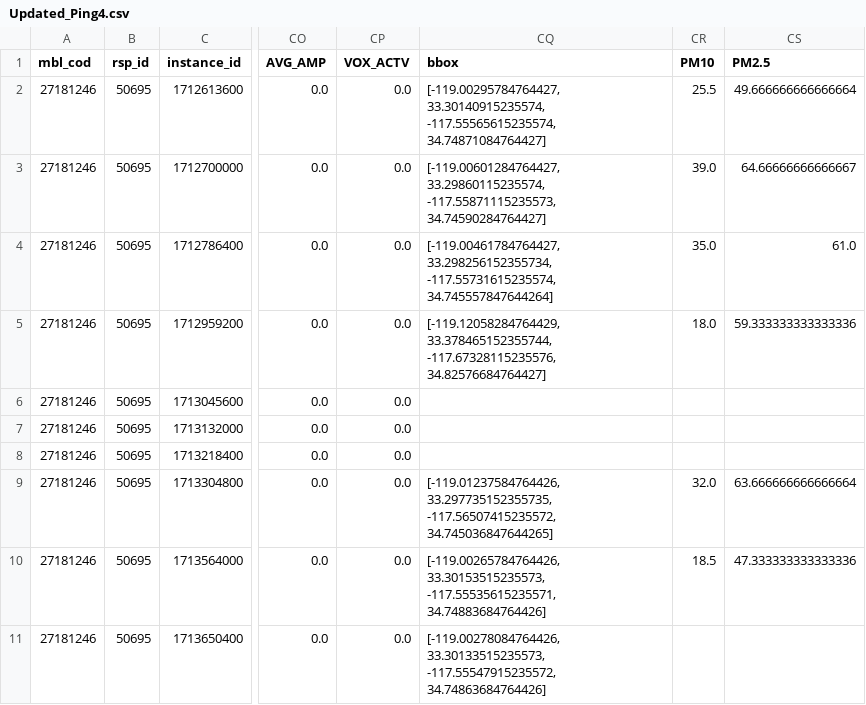
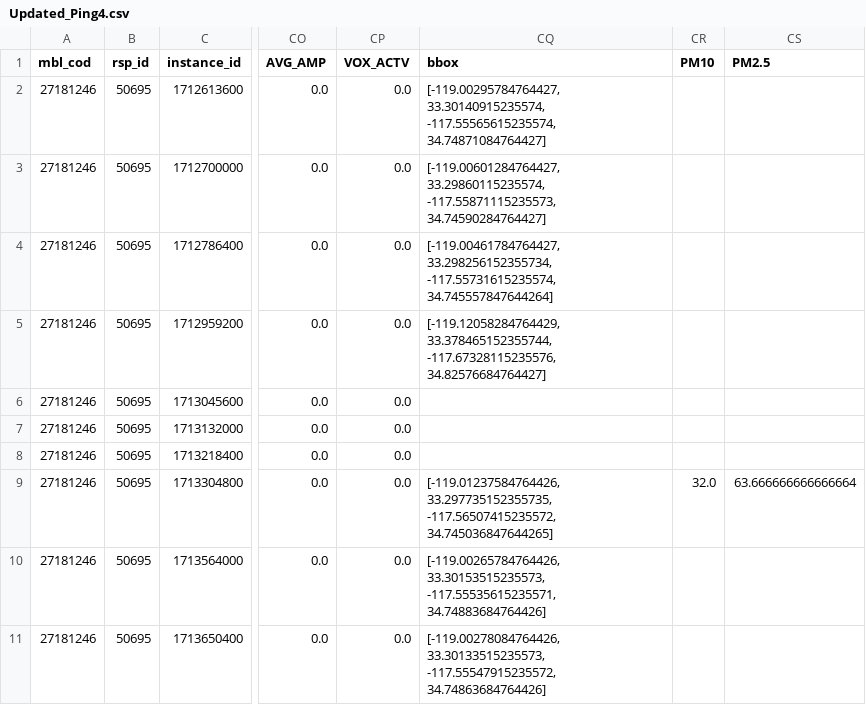
Before and after one commit to AdityaSurve/air_quality_monitoring, a CSV file: results/Updated_Ping4.csv, drawn as a sheet; only a part is shown, gaps mark what is left out; the diff names each change by its address in the sheet, - before the commit and + after, or states it on an @@ line.

```diff
--- a/results/Updated_Ping4.csv
+++ b/results/Updated_Ping4.csv
-CR2 (PM10): 25.5
+CR2 (PM10): (empty)
-CS2 (PM2.5): 49.666666666666664
+CS2 (PM2.5): (empty)
-CR3 (PM10): 39.0
+CR3 (PM10): (empty)
-CS3 (PM2.5): 64.66666666666667
+CS3 (PM2.5): (empty)
-CR4 (PM10): 35.0
+CR4 (PM10): (empty)
-CS4 (PM2.5): 61.0
+CS4 (PM2.5): (empty)
-CR5 (PM10): 18.0
+CR5 (PM10): (empty)
-CS5 (PM2.5): 59.333333333333336
+CS5 (PM2.5): (empty)
-CR10 (PM10): 18.5
+CR10 (PM10): (empty)
-CS10 (PM2.5): 47.333333333333336
+CS10 (PM2.5): (empty)
```
Also changed, not shown: results/Updated_Ping1.csv, results/Updated_Ping2.csv, 7 other files.
